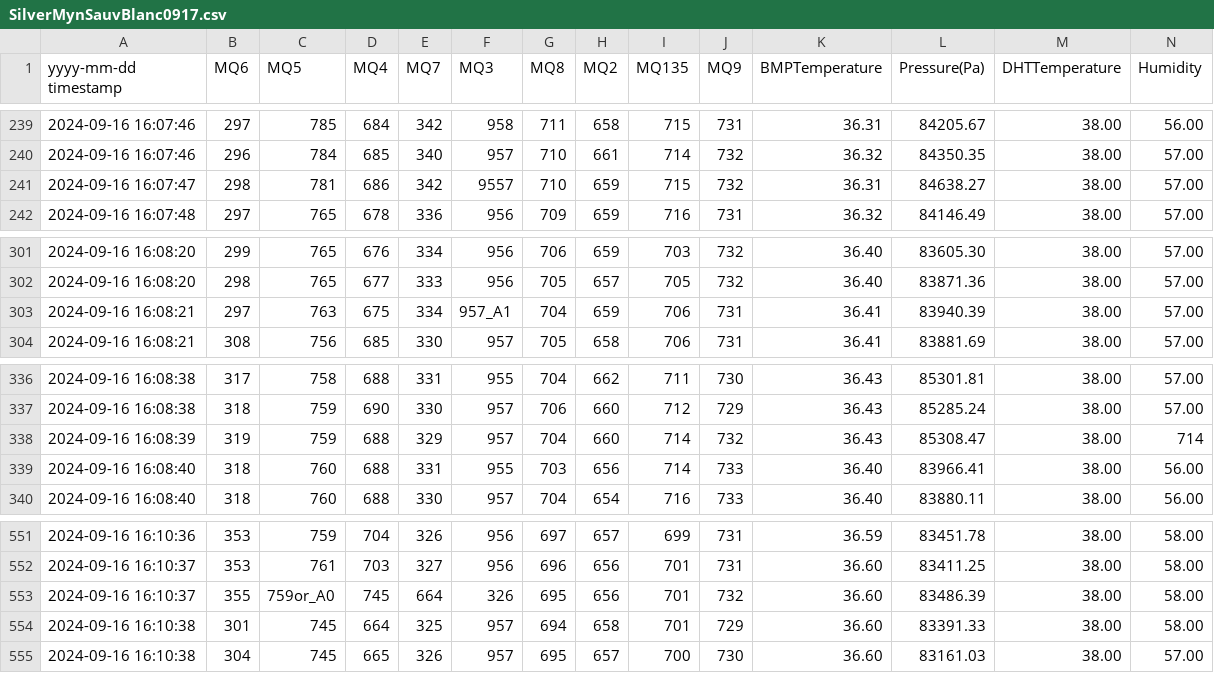
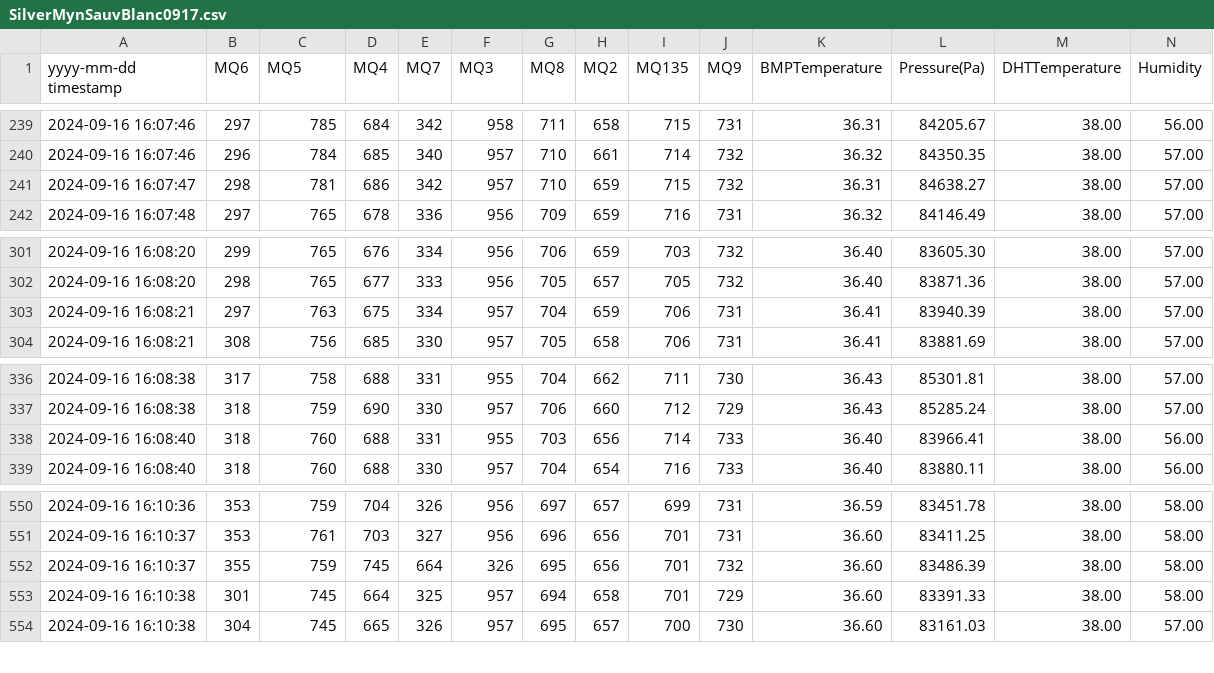
Before and after one commit to AidanRabinowitz/ArduinoWineSniffer, a CSV file: ML/WineCSVs/SilverMynSauvBlanc0917.csv, drawn as a sheet; only a part is shown, gaps mark what is left out; removed rows and columns are numbered as before the commit, all else as after; rows hold the shown columns only; the diff names each change by its address in the sheet, - before the commit and + after, or states it on an @@ line.

Commit message:
Clean up datasets and combined wine data into SixWineData file

```diff
--- a/ML/WineCSVs/SilverMynSauvBlanc0917.csv
+++ b/ML/WineCSVs/SilverMynSauvBlanc0917.csv
-F241 (MQ3): 9557
+F241 (MQ3): 957
-F303 (MQ3): 957_A1
+F303 (MQ3): 957
-row 338: 2024-09-16 16:08:39 | 319 | 759 | 688 | 329 | 957 | 704 | 660 | 714 | 732 | 36.43 | 85308.47 | 38.00 | 714
-C552 (MQ5): 759or_A0
+C552 (MQ5): 759
```
Also changed, not shown: ML/WineCSVs/BlackTie0916.csv, ML/WineCSVs/MoscatoKWV0916.csv, 3 other files.
